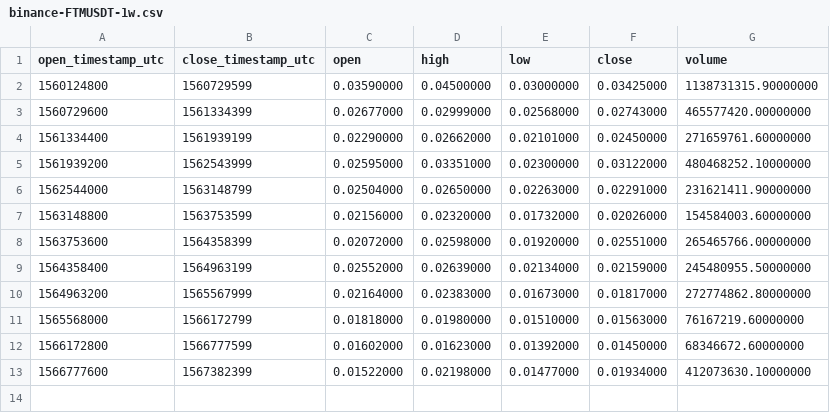
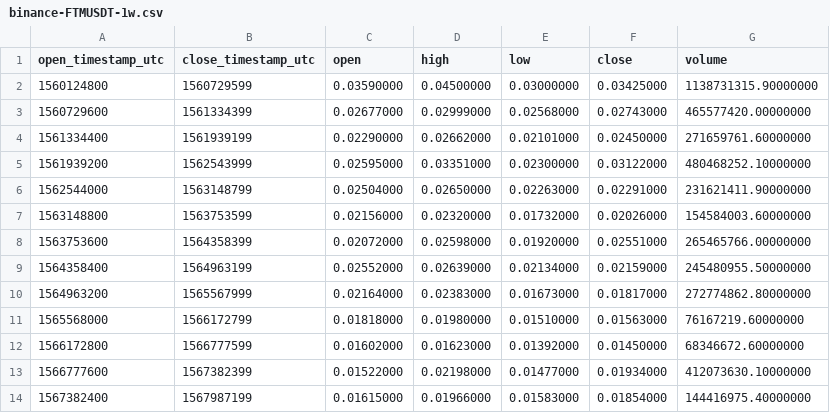
Before and after one commit to cryptobigbro/binance-FTMUSDT, a CSV file: binance-FTMUSDT-1w.csv, drawn as a sheet.

```diff
--- a/binance-FTMUSDT-1w.csv
+++ b/binance-FTMUSDT-1w.csv
@@ -13 +13,2 @@ open_timestamp_utc,close_timestamp_utc,open,high,low,close,volume
 1566777600,1567382399,0.01522000,0.02198000,0.01477000,0.01934000,412073630.10000000
+1567382400,1567987199,0.01615000,0.01966000,0.01583000,0.01854000,144416975.40000000
```
Also changed, not shown: binance-FTMUSDT-1d.csv, binance-FTMUSDT-1h.csv.
